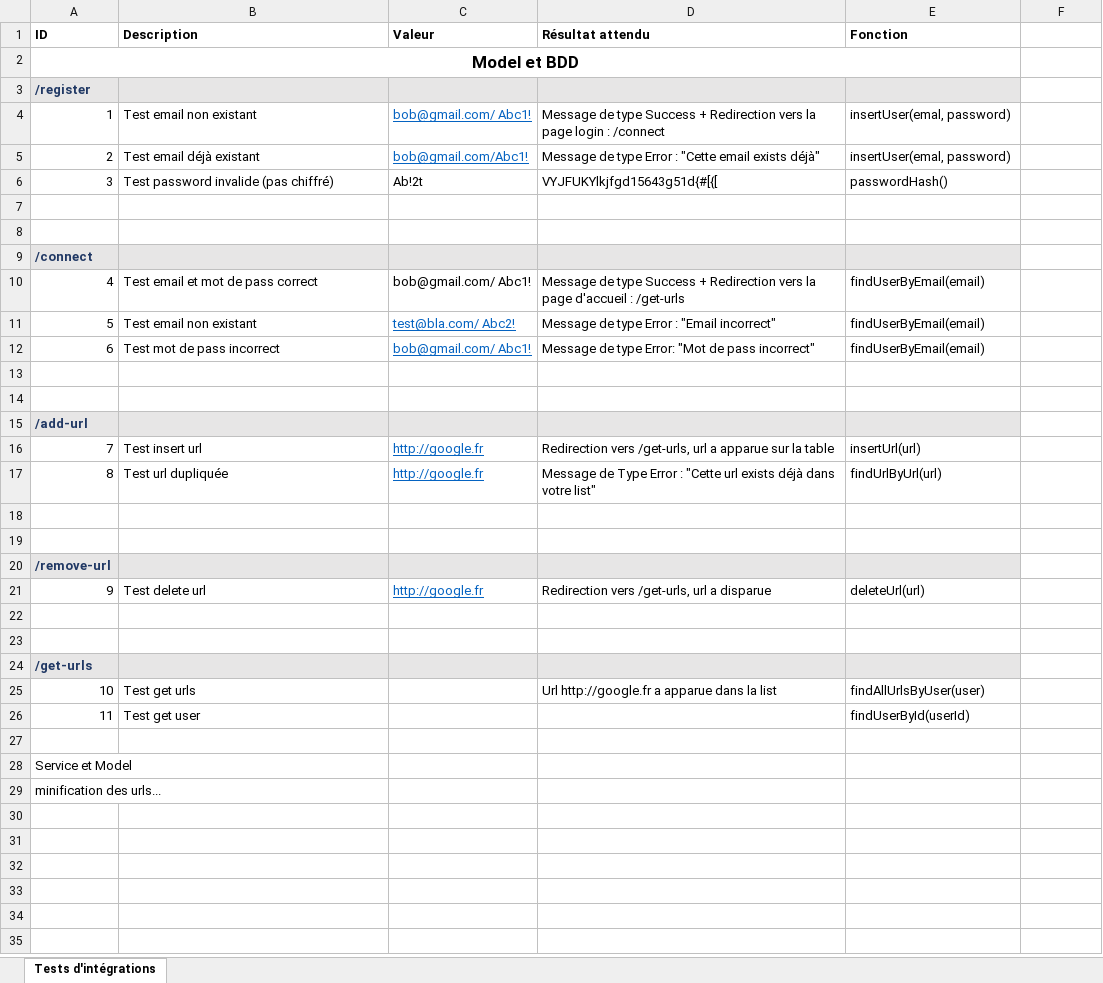
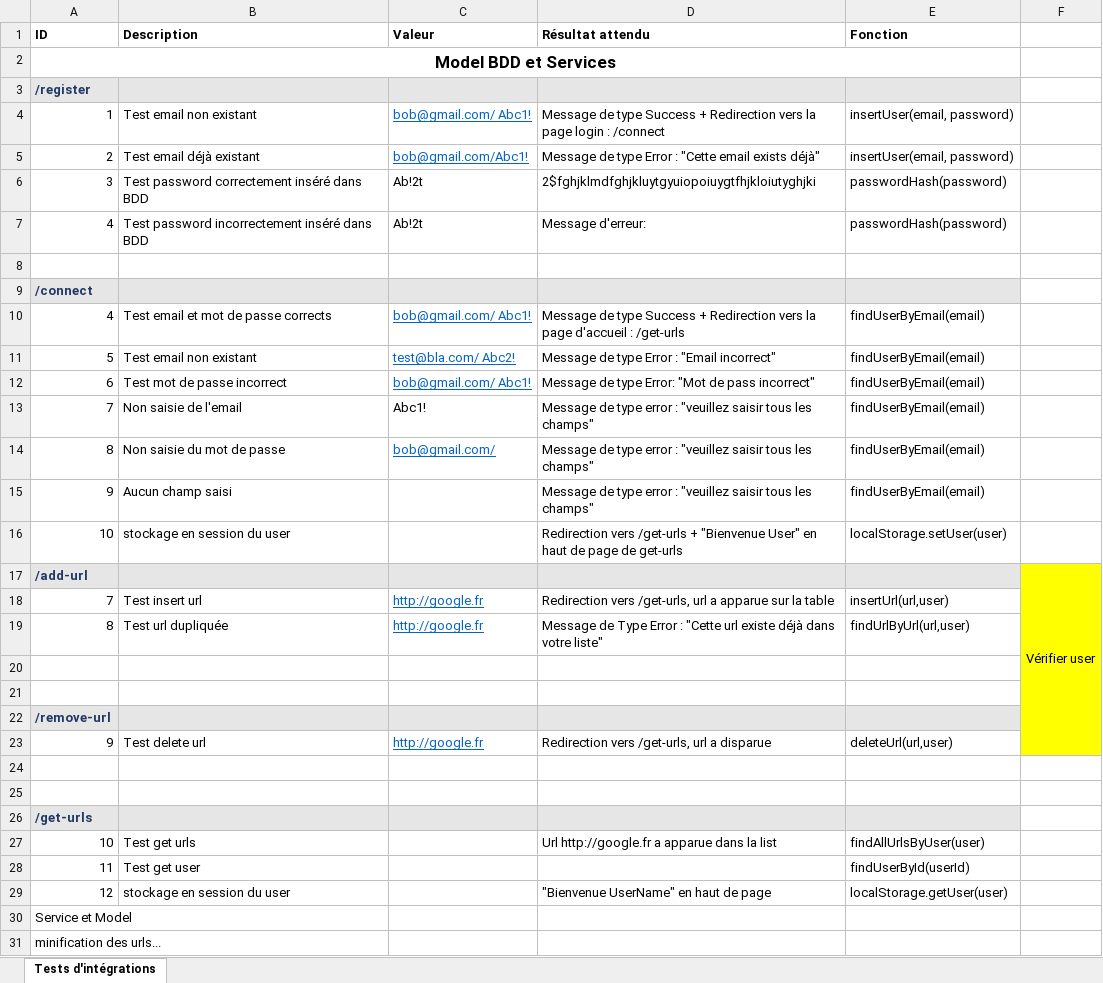
Before and after one commit to Charlie-Lucas/REDIR-CDPN-DL17, an Excel workbook: Tests Integration.xlsx, sheet Tests d'intégrations, drawn as a sheet; values as stored, in another font and other column widths than the file's, no borders; addresses are those after the commit; the diff names each change by its address in the sheet, - before the commit and + after, or states it on an @@ line.

```diff
--- a/Tests Integration.xlsx (sheet Tests d'intégrations)
+++ b/Tests Integration.xlsx (sheet Tests d'intégrations)
-A2 (ID): Model et BDD
+A2 (ID): Model BDD et Services
-E4:E5 (Fonction): insertUser(emal, password)
+E4:E5 (Fonction): insertUser(email, password)
-B6 (Description): Test password invalide (pas chiffré)
+B6 (Description): Test password correctement inséré dans BDD
-D6 (Résultat attendu): VYJFUKYlkjfgd15643g51d{#[{[
+D6 (Résultat attendu): 2$fghjklmdfghjkluytgyuiopoiuygtfhjkloiutyghjki
-E6 (Fonction): passwordHash()
+E6 (Fonction): passwordHash(password)
-row 7: (empty)
+row 7: 4 | Test password incorrectement inséré dans BDD | Ab!2t | Message d'erreur: | passwordHash(password)
-B10 (Description): Test email et mot de pass correct
+B10 (Description): Test email et mot de passe corrects
@@ C10 underline: off → on, text colour: black → #0563C1 @@
-B12 (Description): Test mot de pass incorrect
+B12 (Description): Test mot de passe incorrect
-row 13: (empty)
+row 13: 7 | Non saisie de l'email | Abc1! | Message de type error : "veuillez saisir tous les champs" | findUserByEmail(email)
-row 14: (empty)
+row 14: 8 | Non saisie du mot de passe | bob@gmail.com/ | Message de type error : "veuillez saisir tous les champs" | findUserByEmail(email)
+row 15: 9 | Aucun champ saisi |  | Message de type error : "veuillez saisir tous les champs" | findUserByEmail(email)
+row 16: 10 | stockage en session du user |  | Redirection vers /get-urls + "Bienvenue User" en haut de page de get-urls | localStorage.setUser(user)
-F17: (empty)
+F17: Vérifier user
-F17:F23 fill: none
+F17:F23 fill: #FFFF00
+F17:F23 merged
-E18 (Fonction): insertUrl(url)
+E18 (Fonction): insertUrl(url,user)
-D19 (Résultat attendu): …"Cette url exists déjà dans votre list"
+D19 (Résultat attendu): …"Cette url existe déjà dans votre liste"
-E19 (Fonction): findUrlByUrl(url)
+E19 (Fonction): findUrlByUrl(url,user)
-E23 (Fonction): deleteUrl(url)
+E23 (Fonction): deleteUrl(url,user)
-row 29: (empty)
+row 29: 12 | stockage en session du user |  | "Bienvenue UserName" en haut de page | localStorage.getUser(user)
```
Also changed, not shown: Tests Fonctionnel.xlsx, Tests Unitaires.xlsx.
